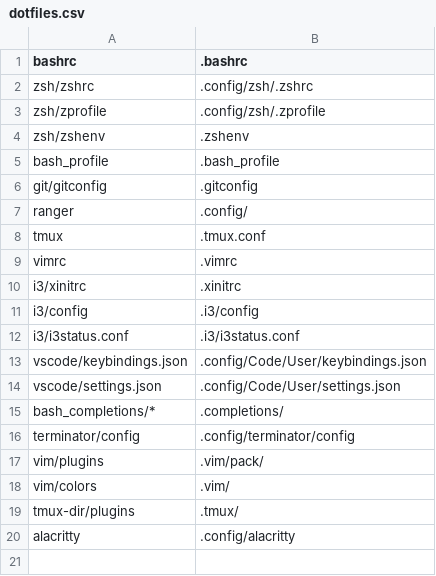
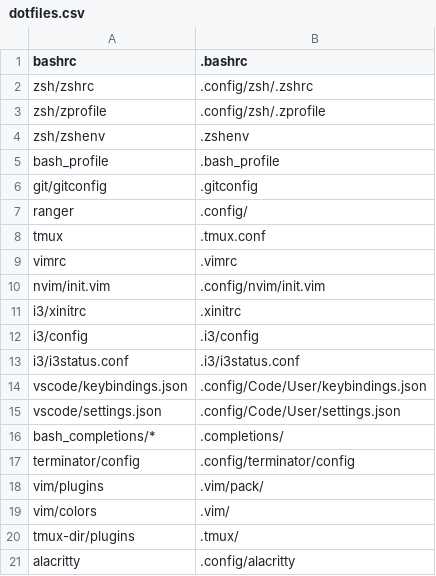
Before and after one commit to jasonBirchall/environment, a CSV file: go/symlinks/dotfiles.csv, drawn as a sheet.

Commit message:
Add neovim config symlink

```diff
--- a/go/symlinks/dotfiles.csv
+++ b/go/symlinks/dotfiles.csv
@@ -9,2 +9,3 @@ tmux, .tmux.conf
 vimrc, .vimrc
+nvim/init.vim, .config/nvim/init.vim
 i3/xinitrc, .xinitrc
```
